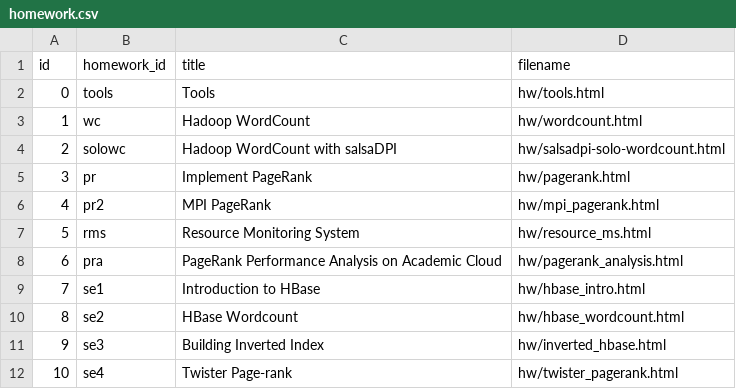
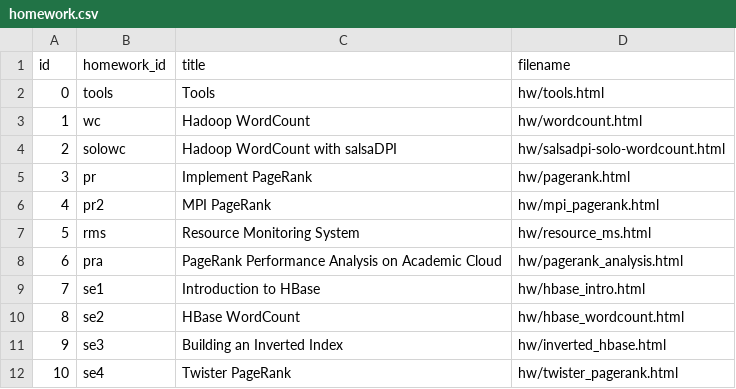
Before and after one commit to nishant07/course-builder, a CSV file: data/homework.csv, drawn as a sheet.

Commit message:
Update homework.csv

```diff
--- a/data/homework.csv
+++ b/data/homework.csv
@@ -9,4 +9,4 @@ id,homework_id,title,filename
 7,se1,Introduction to HBase,hw/hbase_intro.html
-8,se2,HBase Wordcount,hw/hbase_wordcount.html
-9,se3,Building Inverted Index,hw/inverted_hbase.html
-10,se4,Twister Page-rank,hw/twister_pagerank.html
+8,se2,HBase WordCount,hw/hbase_wordcount.html
+9,se3,Building an Inverted Index,hw/inverted_hbase.html
+10,se4,Twister PageRank,hw/twister_pagerank.html
```
